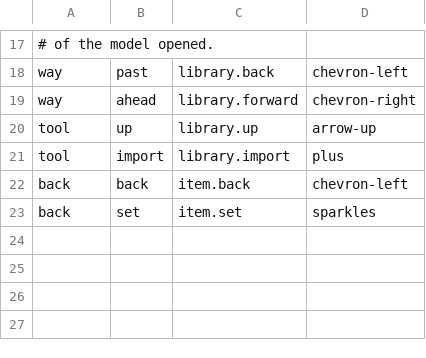
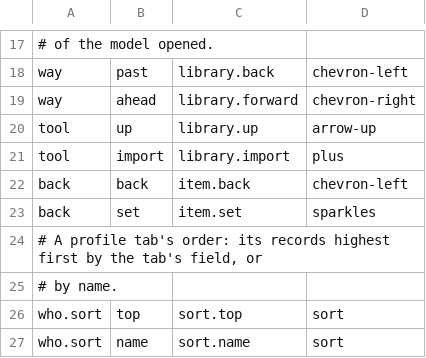
Before and after one commit to gemphi/phikit, a TSV file: crates/appkit/app/phiogy/data/filter.tsv, drawn as a sheet; only a part is shown, gaps mark what is left out.

```diff
--- a/crates/appkit/app/phiogy/data/filter.tsv
+++ b/crates/appkit/app/phiogy/data/filter.tsv
@@ -23 +23,5 @@ back	back	item.back	chevron-left
 back	set	item.set	sparkles
+# A profile tab's order: its records highest first by the tab's field, or
+# by name.
+who.sort	top	sort.top	sort
+who.sort	name	sort.name	sort
```
Also changed, not shown: crates/appkit/app/phiogy/data/form.tsv, crates/appkit/app/phiogy/data/listing.tsv, 13 other files.
